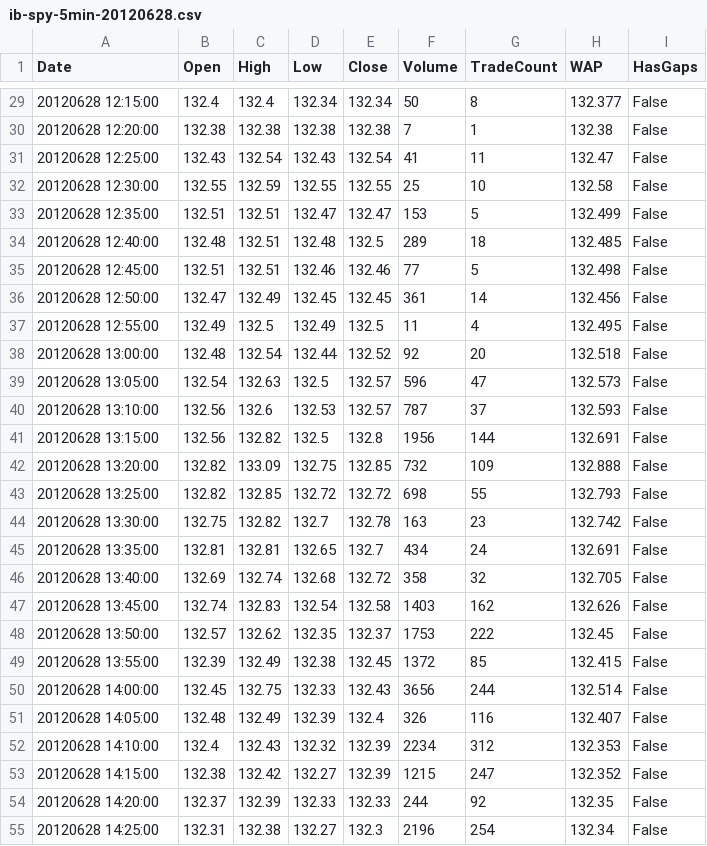
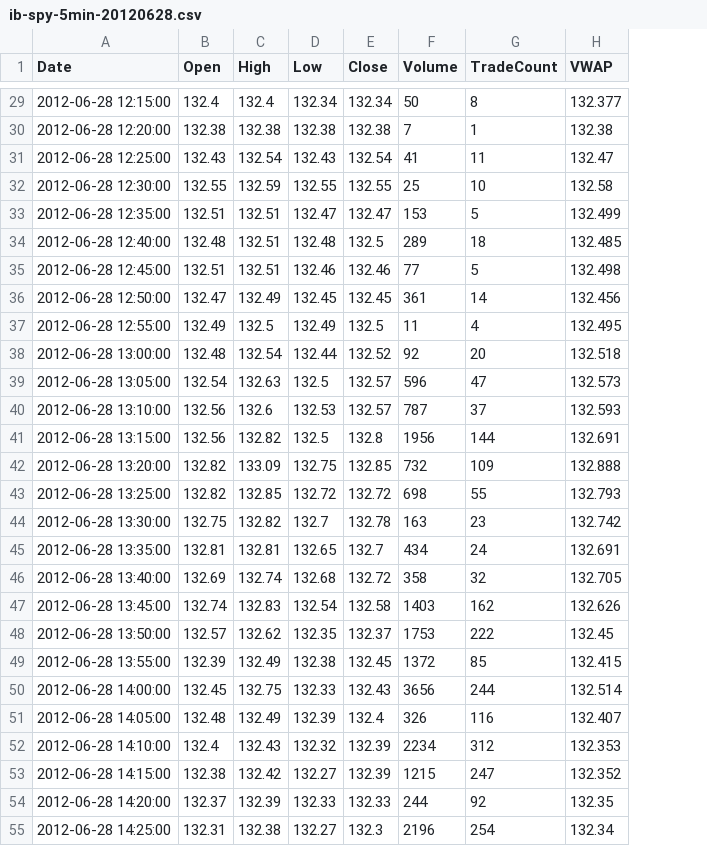
Before and after one commit to gbeced/pyalgotrade, a CSV file: testcases/data/ib-spy-5min-20120628.csv, drawn as a sheet; only a part is shown, gaps mark what is left out; the diff covers the shown part only; the diff names each change by its address in the sheet, - before the commit and + after, or states it on an @@ line.

```diff
--- a/testcases/data/ib-spy-5min-20120628.csv
+++ b/testcases/data/ib-spy-5min-20120628.csv
-column I (HasGaps), rows 29-55: all False
-H1: WAP
+H1: VWAP
-A29 (Date): 20120628 12:15:00
+A29 (Date): 2012-06-28 12:15:00
-A30 (Date): 20120628 12:20:00
+A30 (Date): 2012-06-28 12:20:00
-A31 (Date): 20120628 12:25:00
+A31 (Date): 2012-06-28 12:25:00
-A32 (Date): 20120628 12:30:00
+A32 (Date): 2012-06-28 12:30:00
-A33 (Date): 20120628 12:35:00
+A33 (Date): 2012-06-28 12:35:00
-A34 (Date): 20120628 12:40:00
+A34 (Date): 2012-06-28 12:40:00
-A35 (Date): 20120628 12:45:00
+A35 (Date): 2012-06-28 12:45:00
-A36 (Date): 20120628 12:50:00
+A36 (Date): 2012-06-28 12:50:00
-A37 (Date): 20120628 12:55:00
+A37 (Date): 2012-06-28 12:55:00
-A38 (Date): 20120628 13:00:00
+A38 (Date): 2012-06-28 13:00:00
-A39 (Date): 20120628 13:05:00
+A39 (Date): 2012-06-28 13:05:00
-A40 (Date): 20120628 13:10:00
+A40 (Date): 2012-06-28 13:10:00
-A41 (Date): 20120628 13:15:00
+A41 (Date): 2012-06-28 13:15:00
-A42 (Date): 20120628 13:20:00
+A42 (Date): 2012-06-28 13:20:00
-A43 (Date): 20120628 13:25:00
+A43 (Date): 2012-06-28 13:25:00
-A44 (Date): 20120628 13:30:00
+A44 (Date): 2012-06-28 13:30:00
-A45 (Date): 20120628 13:35:00
+A45 (Date): 2012-06-28 13:35:00
-A46 (Date): 20120628 13:40:00
+A46 (Date): 2012-06-28 13:40:00
-A47 (Date): 20120628 13:45:00
+A47 (Date): 2012-06-28 13:45:00
-A48 (Date): 20120628 13:50:00
+A48 (Date): 2012-06-28 13:50:00
-A49 (Date): 20120628 13:55:00
+A49 (Date): 2012-06-28 13:55:00
-A50 (Date): 20120628 14:00:00
+A50 (Date): 2012-06-28 14:00:00
-A51 (Date): 20120628 14:05:00
+A51 (Date): 2012-06-28 14:05:00
-A52 (Date): 20120628 14:10:00
+A52 (Date): 2012-06-28 14:10:00
-A53 (Date): 20120628 14:15:00
+A53 (Date): 2012-06-28 14:15:00
-A54 (Date): 20120628 14:20:00
+A54 (Date): 2012-06-28 14:20:00
-A55 (Date): 20120628 14:25:00
+A55 (Date): 2012-06-28 14:25:00
```
Also changed, not shown: 141 edited cells elsewhere in this file, testcases/data/ib-spy-5min-20120627.csv, testcases/data/ib-spy-5min-20120629.csv, 1 other file.
